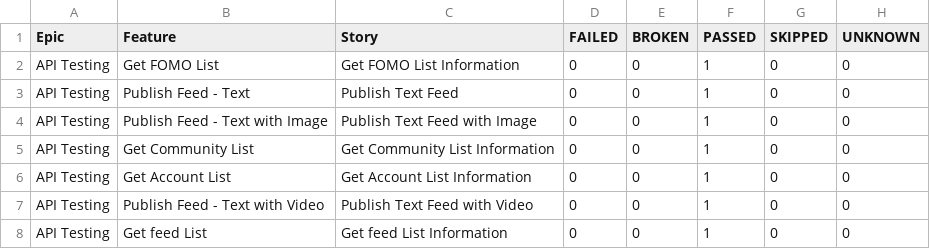
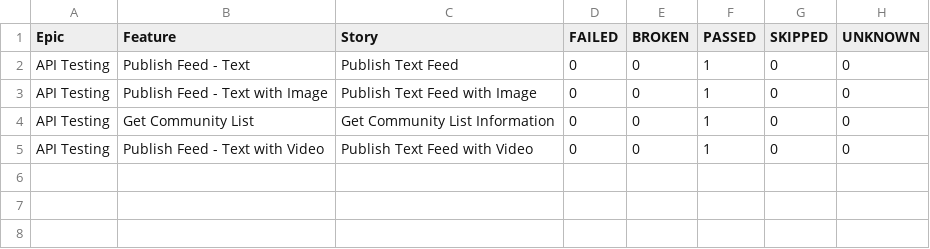
Before and after one commit to chenjunjia1/API, a CSV file: allure-report/data/behaviors.csv, drawn as a sheet.

```diff
--- a/allure-report/data/behaviors.csv
+++ b/allure-report/data/behaviors.csv
@@ -1,3 +1,2 @@
 "Epic","Feature","Story","FAILED","BROKEN","PASSED","SKIPPED","UNKNOWN"
-"API Testing","Get FOMO List","Get FOMO List Information","0","0","1","0","0"
 "API Testing","Publish Feed - Text","Publish Text Feed","0","0","1","0","0"
@@ -5,4 +4,2 @@
 "API Testing","Get Community List","Get Community List Information","0","0","1","0","0"
-"API Testing","Get Account List","Get Account List Information","0","0","1","0","0"
 "API Testing","Publish Feed - Text with Video","Publish Text Feed with Video","0","0","1","0","0"
-"API Testing","Get feed List","Get feed List Information","0","0","1","0","0"
```
Also changed, not shown: allure-report/data/suites.csv, 43 other files.
